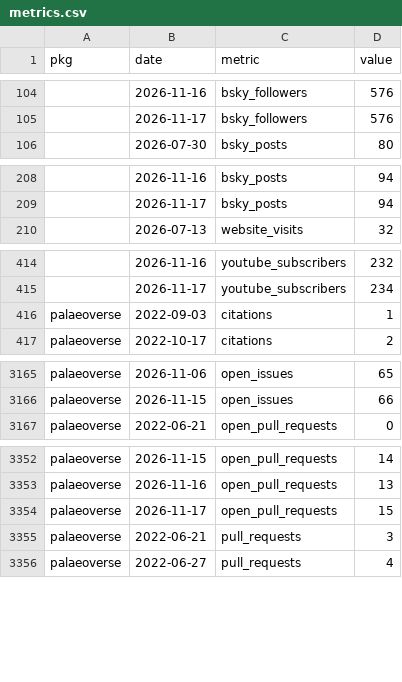
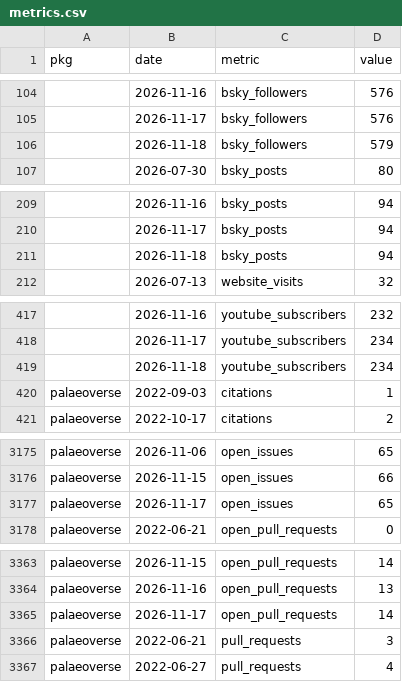
Before and after one commit to palaeoverse/palaeoverse.dashboard, a CSV file: data/metrics.csv, drawn as a sheet; only a part is shown, gaps mark what is left out; the diff covers the shown part only.

```diff
--- a/data/metrics.csv
+++ b/data/metrics.csv
@@ -105,2 +105,3 @@
 "",2026-11-17,"bsky_followers",576
+"",2026-11-18,"bsky_followers",579
 "",2026-07-30,"bsky_posts",80
@@ -209,2 +210,3 @@
 "",2026-11-17,"bsky_posts",94
+"",2026-11-18,"bsky_posts",94
 "",2026-07-13,"website_visits",32
@@ -415,2 +418,3 @@
 "",2026-11-17,"youtube_subscribers",234
+"",2026-11-18,"youtube_subscribers",234
 "palaeoverse",2022-09-03,"citations",1
@@ -3166,2 +3176,3 @@
 "palaeoverse",2026-11-15,"open_issues",66
+"palaeoverse",2026-11-17,"open_issues",65
 "palaeoverse",2022-06-21,"open_pull_requests",0
@@ -3353,3 +3364,3 @@
 "palaeoverse",2026-11-16,"open_pull_requests",13
-"palaeoverse",2026-11-17,"open_pull_requests",15
+"palaeoverse",2026-11-17,"open_pull_requests",14
 "palaeoverse",2022-06-21,"pull_requests",3
```
Also changed, not shown: 10 added rows and 9 edited cells elsewhere in this file, 3 other files.
